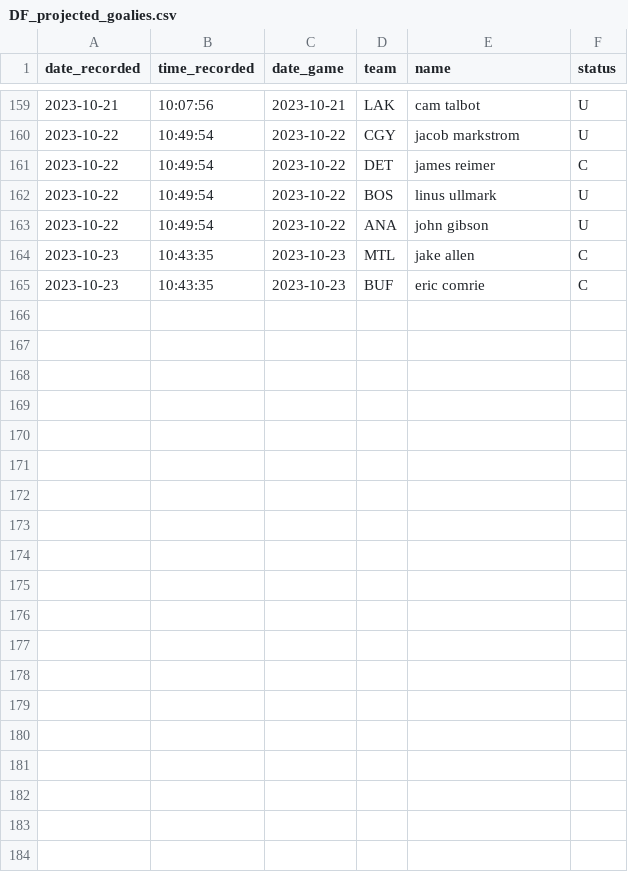
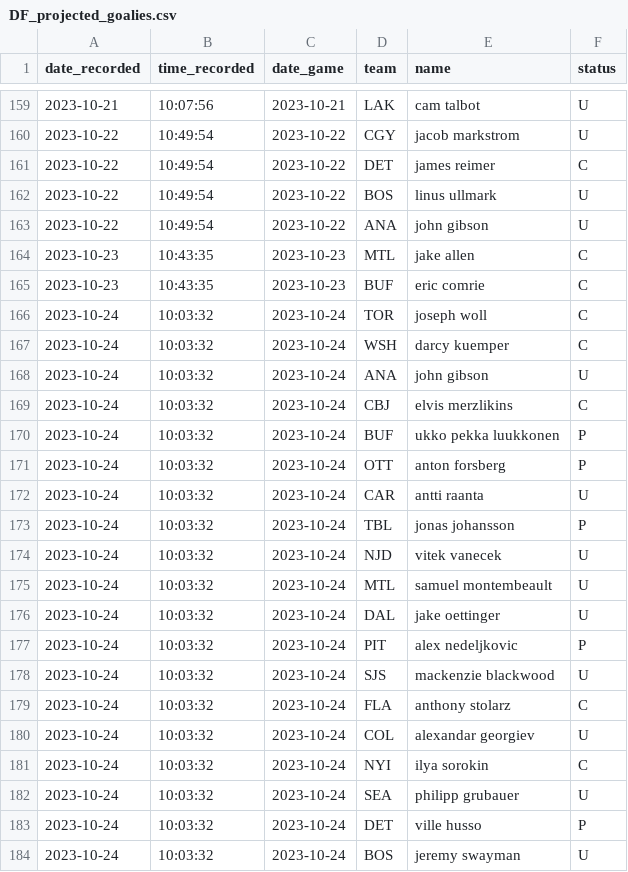
Before and after one commit to michalekb11/NHL-expected-goals, a CSV file: data/daily/DF_projected_goalies.csv, drawn as a sheet; only a part is shown, gaps mark what is left out; the diff covers the shown part only; the diff names each change by its address in the sheet, - before the commit and + after, or states it on an @@ line.

```diff
--- a/data/daily/DF_projected_goalies.csv
+++ b/data/daily/DF_projected_goalies.csv
+row 166: 2023-10-24 | 10:03:32 | 2023-10-24 | TOR | joseph woll | C
+row 167: 2023-10-24 | 10:03:32 | 2023-10-24 | WSH | darcy kuemper | C
+row 168: 2023-10-24 | 10:03:32 | 2023-10-24 | ANA | john gibson | U
+row 169: 2023-10-24 | 10:03:32 | 2023-10-24 | CBJ | elvis merzlikins | C
+row 170: 2023-10-24 | 10:03:32 | 2023-10-24 | BUF | ukko pekka luukkonen | P
+row 171: 2023-10-24 | 10:03:32 | 2023-10-24 | OTT | anton forsberg | P
+row 172: 2023-10-24 | 10:03:32 | 2023-10-24 | CAR | antti raanta | U
+row 173: 2023-10-24 | 10:03:32 | 2023-10-24 | TBL | jonas johansson | P
+row 174: 2023-10-24 | 10:03:32 | 2023-10-24 | NJD | vitek vanecek | U
+row 175: 2023-10-24 | 10:03:32 | 2023-10-24 | MTL | samuel montembeault | U
+row 176: 2023-10-24 | 10:03:32 | 2023-10-24 | DAL | jake oettinger | U
+row 177: 2023-10-24 | 10:03:32 | 2023-10-24 | PIT | alex nedeljkovic | P
+row 178: 2023-10-24 | 10:03:32 | 2023-10-24 | SJS | mackenzie blackwood | U
+row 179: 2023-10-24 | 10:03:32 | 2023-10-24 | FLA | anthony stolarz | C
+row 180: 2023-10-24 | 10:03:32 | 2023-10-24 | COL | alexandar georgiev | U
+row 181: 2023-10-24 | 10:03:32 | 2023-10-24 | NYI | ilya sorokin | C
+row 182: 2023-10-24 | 10:03:32 | 2023-10-24 | SEA | philipp grubauer | U
+row 183: 2023-10-24 | 10:03:32 | 2023-10-24 | DET | ville husso | P
+row 184: 2023-10-24 | 10:03:32 | 2023-10-24 | BOS | jeremy swayman | U
```
Also changed, not shown: 13 added rows elsewhere in this file, data/daily/odds/60min_odds.csv, data/daily/odds/ml_odds.csv, 5 other files.
